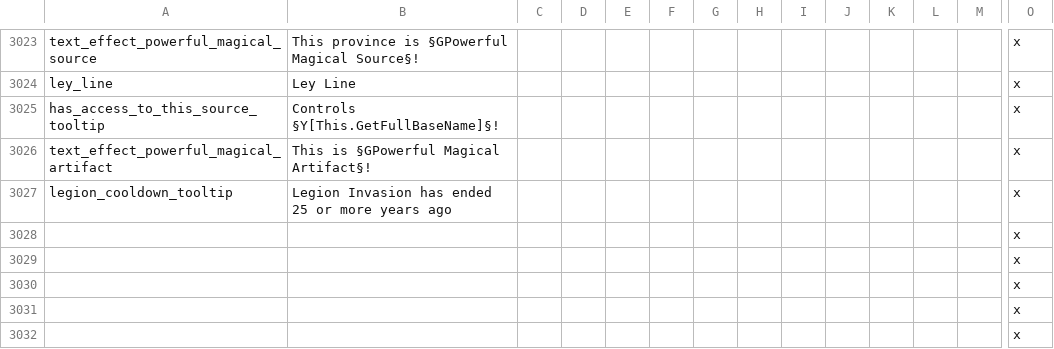
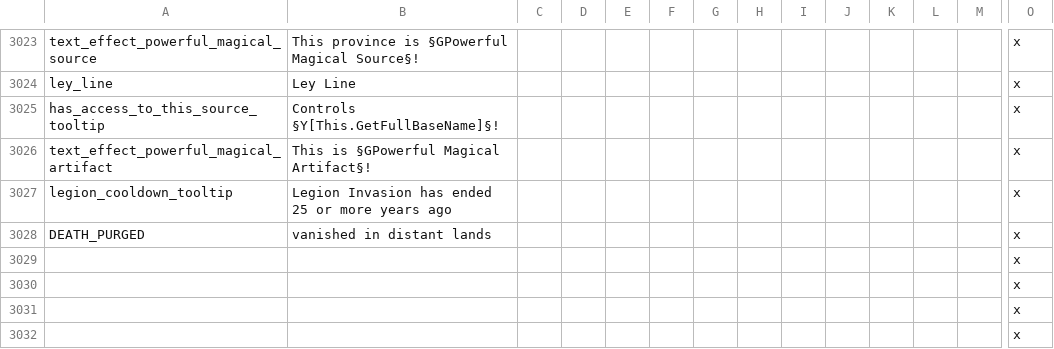
Before and after one commit to Warcraft-GoA-Development-Team/Warcraft-Guardians-of-Azeroth, a CSV file: localisation/00_zuwc_united_localisation.csv, drawn as a sheet; only a part is shown, gaps mark what is left out; removed rows and columns are numbered as before the commit, all else as after; rows hold the shown columns only; the diff names each change by its address in the sheet, - before the commit and + after, or states it on an @@ line.

Commit message:
Death Reasons Changed Changed death reasons in offmap_sacrifice and WCCOU.500 to make what happened with character more clear.

```diff
--- a/localisation/00_zuwc_united_localisation.csv
+++ b/localisation/00_zuwc_united_localisation.csv
-row 3028:  |  |  |  |  |  |  |  |  |  |  |  |  | x
+row 3028: DEATH_PURGED | vanished in distant lands |  |  |  |  |  |  |  |  |  |  |  | x
```
Also changed, not shown: localisation_rus/000_ru_zuwc_united_localisation.csv, 4 other files.
